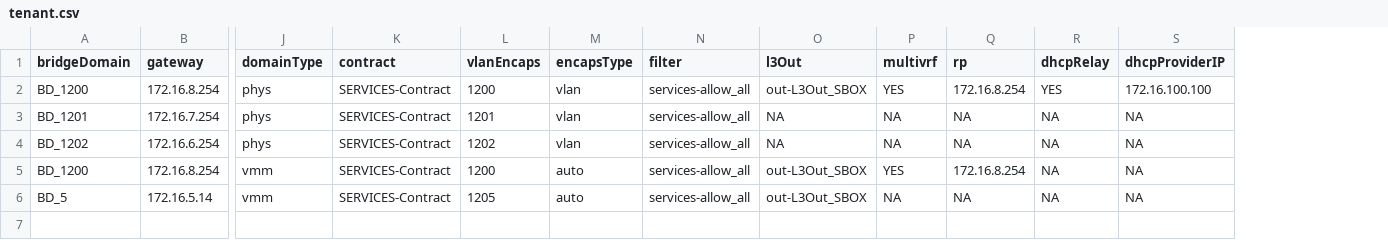
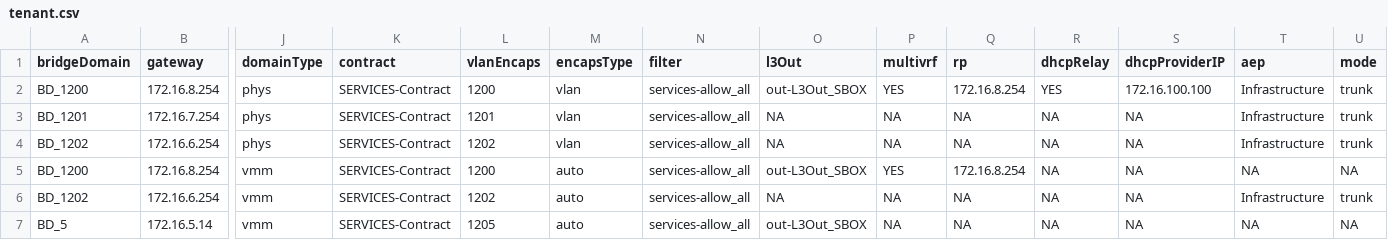
Before and after one commit to jc3943/LTRATO-3001, a CSV file: vars/bh-prod/aci/tenant.csv, drawn as a sheet; only a part is shown, gaps mark what is left out; addresses are those after the commit; rows hold the shown columns only; the diff names each change by its address in the sheet, - before the commit and + after, or states it on an @@ line.

Commit message:
updated bare-metal-aep.csv and tenant.csv for additional header aep/encap  assignment for physical domain and dhcp related tasks

```diff
--- a/vars/bh-prod/aci/tenant.csv
+++ b/vars/bh-prod/aci/tenant.csv
+column T (aep), rows 2-5: Infrastructure | Infrastructure | Infrastructure | NA; row 7: NA
+column U (mode), rows 2-5: trunk | trunk | trunk | NA; row 7: NA
+row 6: BD_1202 | 172.16.6.254 | vmm | SERVICES-Contract | 1202 | auto | services-allow_all | NA | NA | NA | NA | NA | Infrastructure | trunk
```
Also changed, not shown: vars/bh-prod/aci/bare-metal-aep.csv, vars/sandbox/aci/bare-metal-aep.csv, 8 other files.
